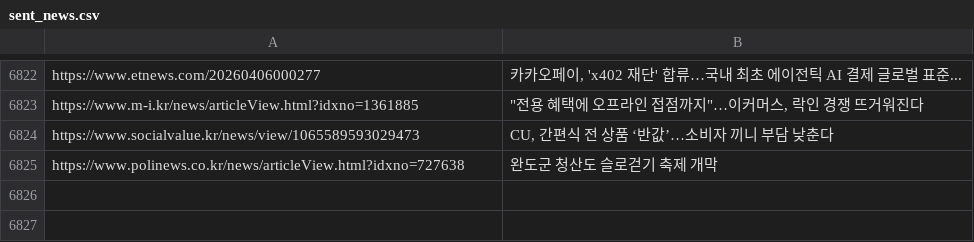
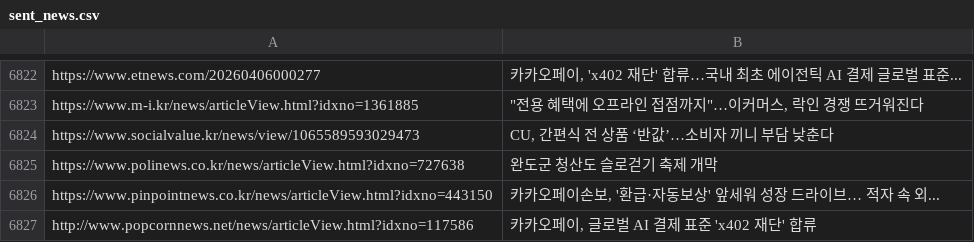
Before and after one commit to dhlee13147-lang/my-news-bot, a CSV file: sent_news.csv, drawn as a sheet; only a part is shown, gaps mark what is left out; the diff names each change by its address in the sheet, - before the commit and + after, or states it on an @@ line.

```diff
--- a/sent_news.csv
+++ b/sent_news.csv
+row 6826: https://www.pinpointnews.co.kr/news/articleView.html?idxno=443150 | 카카오페이손보, '환급·자동보상' 앞세워 성장 드라이브… 적자 속 외...
+row 6827: http://www.popcornnews.net/news/articleView.html?idxno=117586 | 카카오페이, 글로벌 AI 결제 표준 'x402 재단' 합류
```
